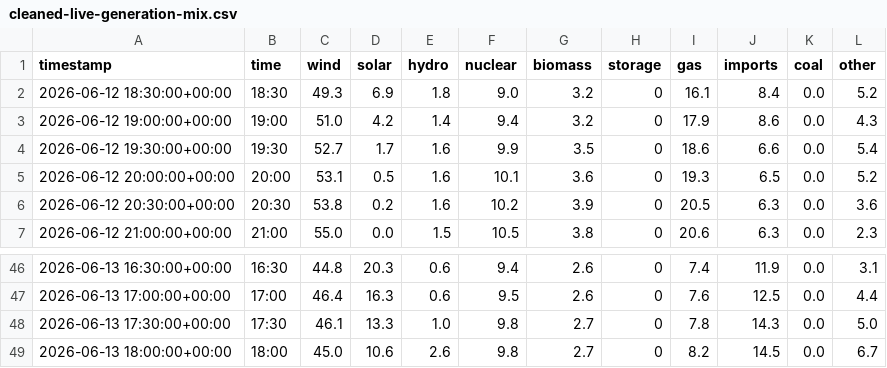
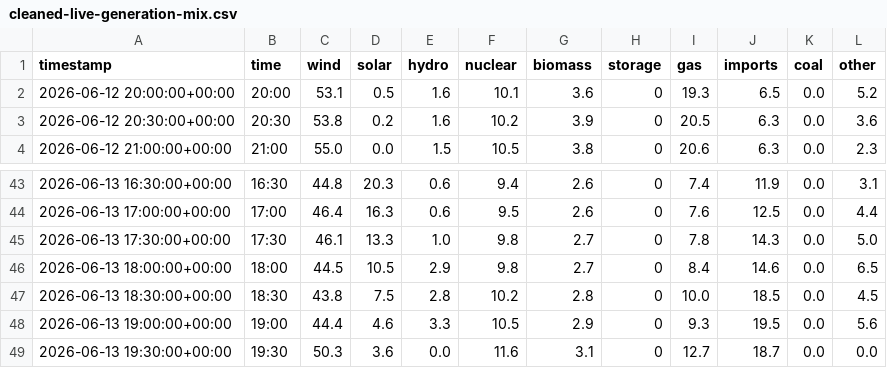
Before and after one commit to olliebranston/the-new-current-site, a CSV file: data/cleaned-live-generation-mix.csv, drawn as a sheet; only a part is shown, gaps mark what is left out.

```diff
--- a/data/cleaned-live-generation-mix.csv
+++ b/data/cleaned-live-generation-mix.csv
@@ -1,5 +1,2 @@
 timestamp,time,wind,solar,hydro,nuclear,biomass,storage,gas,imports,coal,other
-2026-06-12 18:30:00+00:00,18:30,49.3,6.9,1.8,9.0,3.2,0,16.1,8.4,0.0,5.2
-2026-06-12 19:00:00+00:00,19:00,51.0,4.2,1.4,9.4,3.2,0,17.9,8.6,0.0,4.3
-2026-06-12 19:30:00+00:00,19:30,52.7,1.7,1.6,9.9,3.5,0,18.6,6.6,0.0,5.4
 2026-06-12 20:00:00+00:00,20:00,53.1,0.5,1.6,10.1,3.6,0,19.3,6.5,0.0,5.2
@@ -48,2 +45,5 @@ timestamp,time,wind,solar,hydro,nuclear,biomass,storage,gas,imports,coal,other
 2026-06-13 17:30:00+00:00,17:30,46.1,13.3,1.0,9.8,2.7,0,7.8,14.3,0.0,5.0
-2026-06-13 18:00:00+00:00,18:00,45.0,10.6,2.6,9.8,2.7,0,8.2,14.5,0.0,6.7
+2026-06-13 18:00:00+00:00,18:00,44.5,10.5,2.9,9.8,2.7,0,8.4,14.6,0.0,6.5
+2026-06-13 18:30:00+00:00,18:30,43.8,7.5,2.8,10.2,2.8,0,10.0,18.5,0.0,4.5
+2026-06-13 19:00:00+00:00,19:00,44.4,4.6,3.3,10.5,2.9,0,9.3,19.5,0.0,5.6
+2026-06-13 19:30:00+00:00,19:30,50.3,3.6,0.0,11.6,3.1,0,12.7,18.7,0.0,0.0
```
Also changed, not shown: data/cleaned-live-carbon-intensity.csv, data/cleaned-live-power-price.csv, 8 other files.
